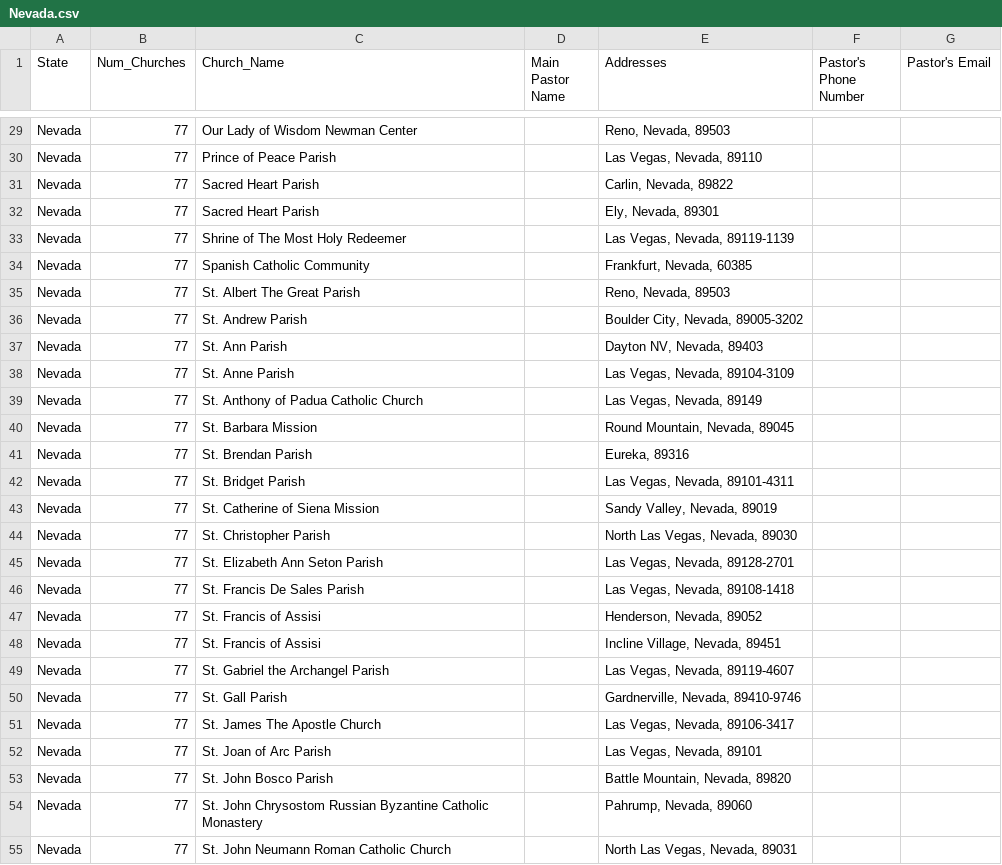
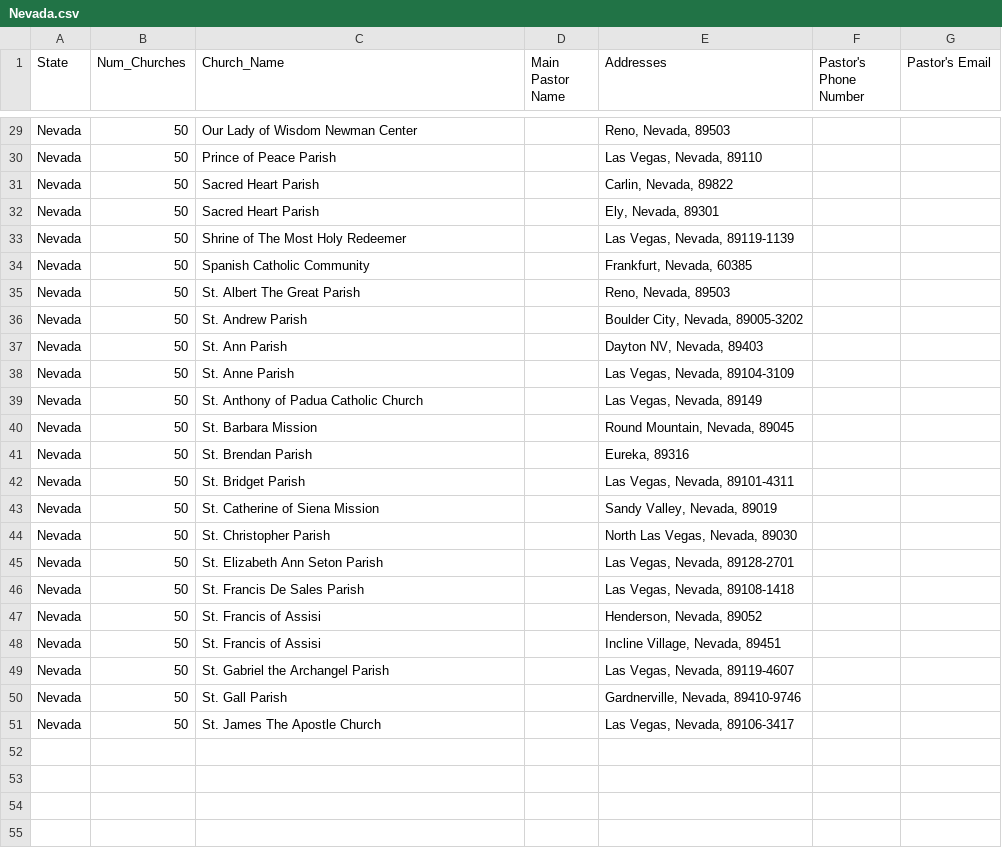
Before and after one commit to michaelpmaggiore/FindMyPastor, a CSV file: states/Nevada.csv, drawn as a sheet; only a part is shown, gaps mark what is left out; the diff covers the shown part only; the diff names each change by its address in the sheet, - before the commit and + after, or states it on an @@ line.

```diff
--- a/states/Nevada.csv
+++ b/states/Nevada.csv
-B29:B51 (Num_Churches): 77
+B29:B51 (Num_Churches): 50
-row 52: Nevada | 77 | St. Joan of Arc Parish |  | Las Vegas, Nevada, 89101
-row 53: Nevada | 77 | St. John Bosco Parish |  | Battle Mountain, Nevada, 89820
-row 54: Nevada | 77 | St. John Chrysostom Russian Byzantine Catholic Monastery |  | Pahrump, Nevada, 89060
-row 55: Nevada | 77 | St. John Neumann Roman Catholic Church |  | North Las Vegas, Nevada, 89031
```
Also changed, not shown: 23 removed rows and 27 edited cells elsewhere in this file, states/Florida.csv, 8 other files.
